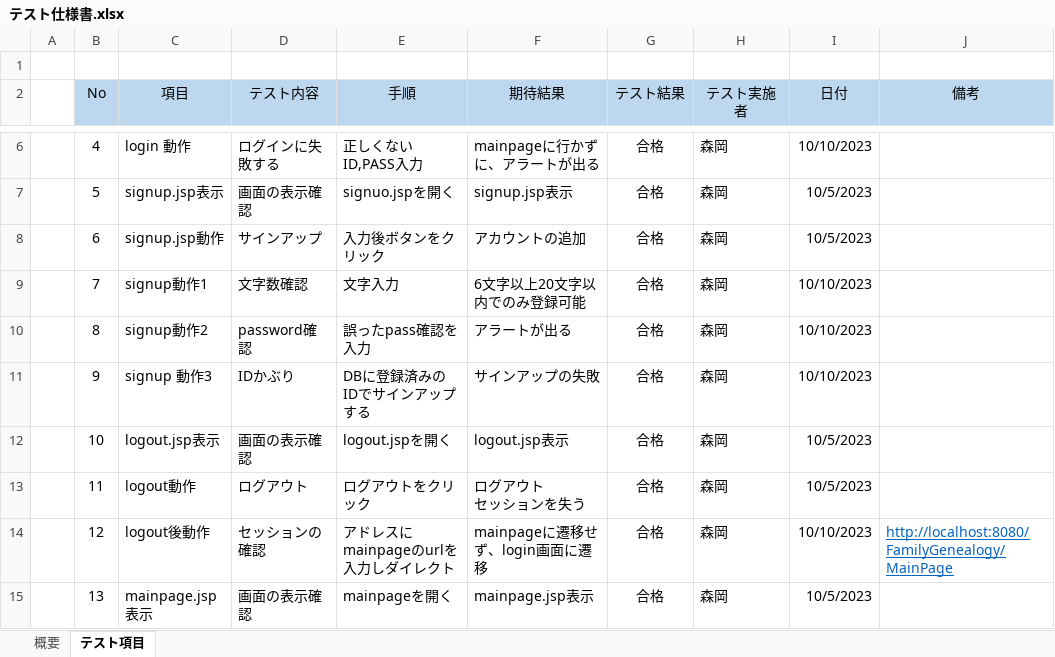
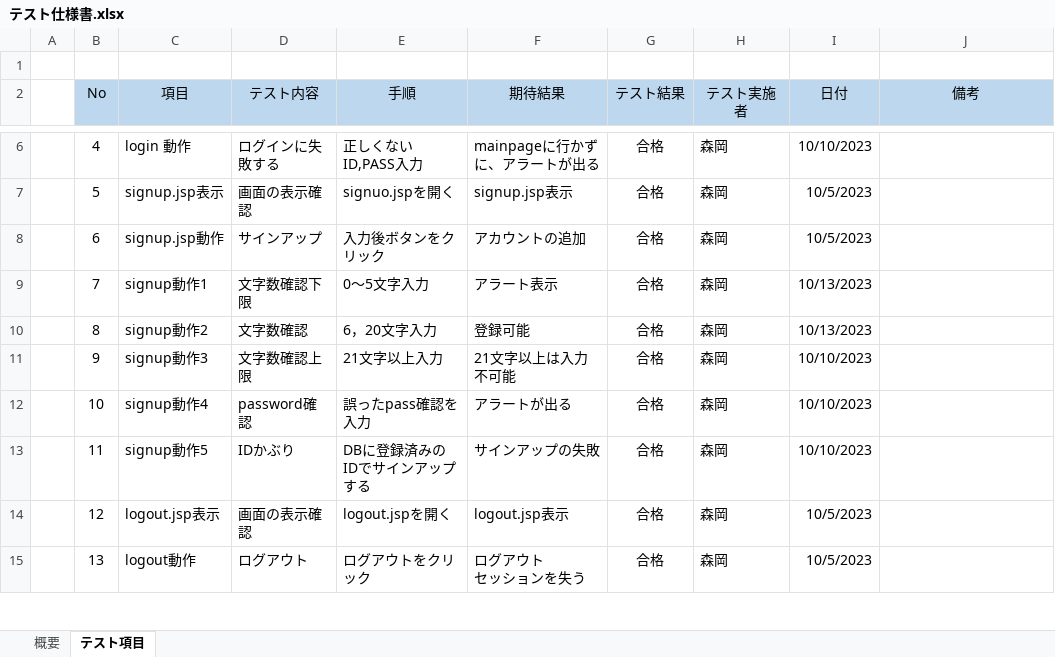
Before and after one commit to kou30/team_forest, an Excel workbook: document/テスト仕様書/テスト仕様書.xlsx, sheet テスト項目, drawn as a sheet; only a part is shown, gaps mark what is left out; values as stored, in another font and other column widths than the file's, no borders; conditional formats not drawn; ↵ is a line break in a cell; the diff covers the shown part only; the diff names each change by its address in the sheet, - before the commit and + after, or states it on an @@ line.

```diff
--- a/document/テスト仕様書/テスト仕様書.xlsx (sheet テスト項目)
+++ b/document/テスト仕様書/テスト仕様書.xlsx (sheet テスト項目)
-D9 (テスト内容): 文字数確認
+D9 (テスト内容): 文字数確認下限
-E9 (手順): 文字入力
+E9 (手順): 0～5文字入力
-F9 (期待結果): 6文字以上20文字以内でのみ登録可能
+F9 (期待結果): アラート表示
-I9:I10 (日付): 10/10/2023
+I9:I10 (日付): 10/13/2023
-D10 (テスト内容): password確認
+D10 (テスト内容): 文字数確認
-E10 (手順): 誤ったpass確認を入力
+E10 (手順): 6，20文字入力
-F10 (期待結果): アラートが出る
+F10 (期待結果): 登録可能
-C11 (項目): signup 動作3
+C11 (項目): signup動作3
-D11 (テスト内容): IDかぶり
+D11 (テスト内容): 文字数確認上限
-E11 (手順): DBに登録済みのIDでサインアップする
+E11 (手順): 21文字以上入力
-F11 (期待結果): サインアップの失敗
+F11 (期待結果): 21文字以上は入力不可能
-C12 (項目): logout.jsp表示
+C12 (項目): signup動作4
-D12 (テスト内容): 画面の表示確認
+D12 (テスト内容): password確認
-E12 (手順): logout.jspを開く
+E12 (手順): 誤ったpass確認を入力
-F12 (期待結果): logout.jsp表示
+F12 (期待結果): アラートが出る
-I12:I13 (日付): 10/5/2023
+I12:I13 (日付): 10/10/2023
-C13 (項目): logout動作
+C13 (項目): signup動作5
-D13 (テスト内容): ログアウト
+D13 (テスト内容): IDかぶり
-E13 (手順): ログアウトをクリック
+E13 (手順): DBに登録済みのIDでサインアップする
-F13 (期待結果): ログアウト ↵ セッションを失う
+F13 (期待結果): サインアップの失敗
-C14 (項目): logout後動作
+C14 (項目): logout.jsp表示
-D14 (テスト内容): セッションの確認
+D14 (テスト内容): 画面の表示確認
-E14 (手順): アドレスにmainpageのurlを入力しダイレクト
+E14 (手順): logout.jspを開く
-F14 (期待結果): mainpageに遷移せず、login画面に遷移
+F14 (期待結果): logout.jsp表示
-I14 (日付): 10/10/2023
+I14 (日付): 10/5/2023
-J14 (備考): http://localhost:8080/FamilyGenealogy/MainPage
+J14 (備考): (empty)
-C15 (項目): mainpage.jsp表示
+C15 (項目): logout動作
-D15 (テスト内容): 画面の表示確認
+D15 (テスト内容): ログアウト
-E15 (手順): mainpageを開く
+E15 (手順): ログアウトをクリック
-F15 (期待結果): mainpage.jsp表示
+F15 (期待結果): ログアウト ↵ セッションを失う
```
Also changed, not shown: 11 added rows, 202 edited cells and cell formats elsewhere in this sheet.
